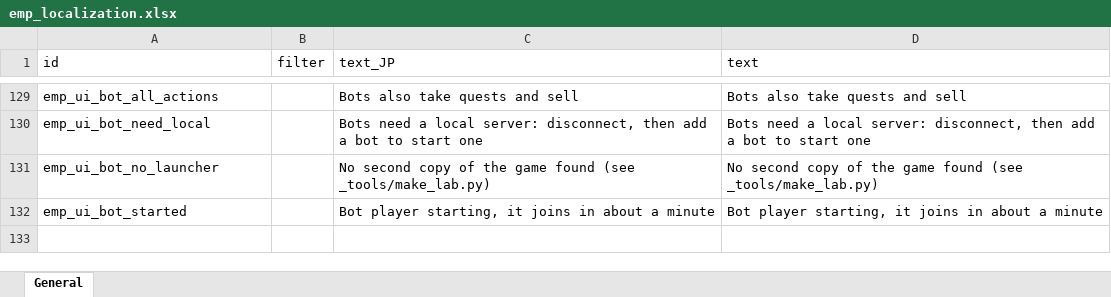
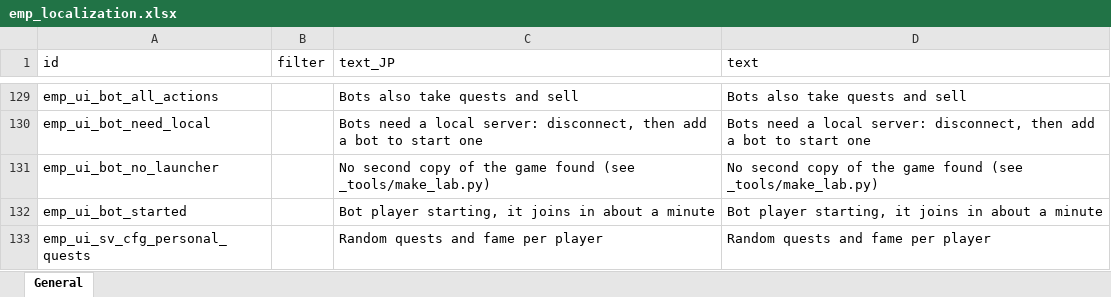
Before and after one commit to devmarcpro/elin-together, an Excel workbook: package/LangMod/EN/emp_localization.xlsx, sheet General, drawn as a sheet; only a part is shown, gaps mark what is left out; values as stored, in another font and other column widths than the file's, no borders; the diff names each change by its address in the sheet, - before the commit and + after, or states it on an @@ line.

```diff
--- a/package/LangMod/EN/emp_localization.xlsx (sheet General)
+++ b/package/LangMod/EN/emp_localization.xlsx (sheet General)
+row 133: emp_ui_sv_cfg_personal_quests |  | Random quests and fame per player | Random quests and fame per player
```
Also changed, not shown: 20 other files.
